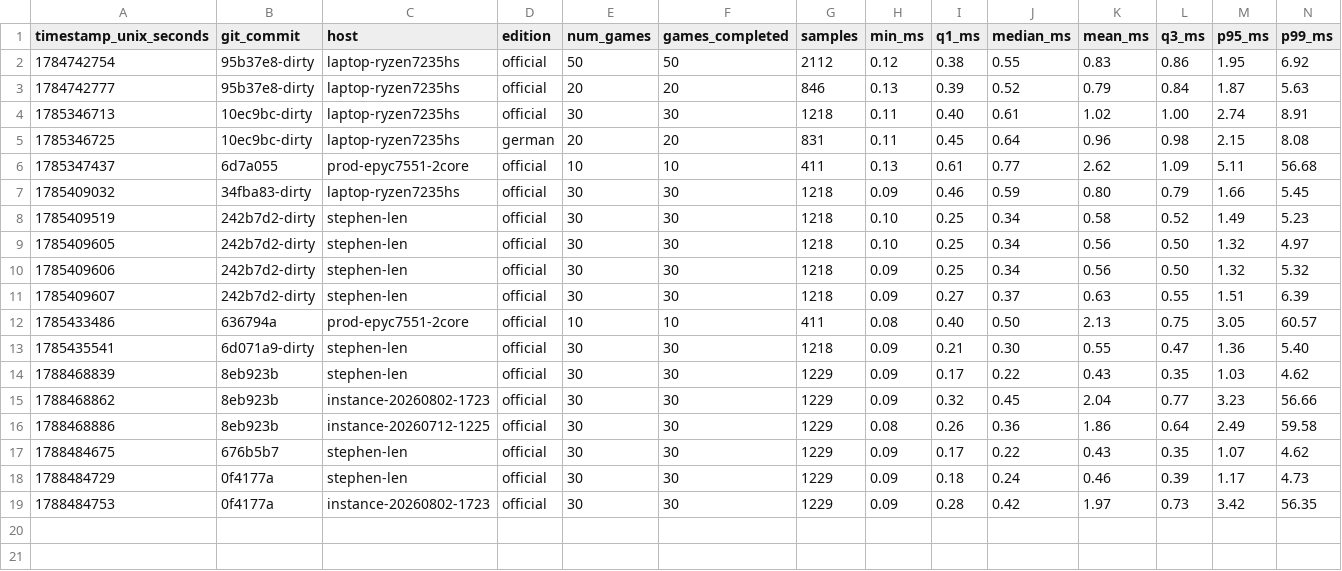
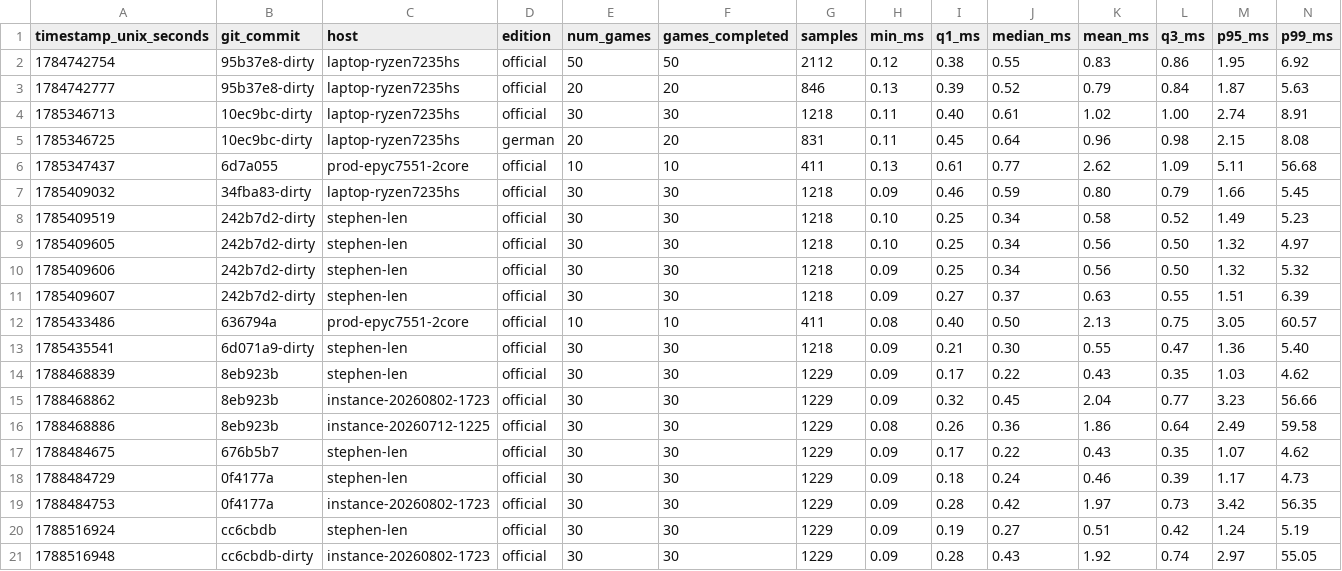
Before and after one commit to SteveStyle/scrabble-px, a CSV file: crates/server-game/examples/engine_timing_results.csv, drawn as a sheet; only a part is shown; rows hold the shown columns only; the diff names each change by its address in the sheet, - before the commit and + after, or states it on an @@ line.

```diff
--- a/crates/server-game/examples/engine_timing_results.csv
+++ b/crates/server-game/examples/engine_timing_results.csv
+row 20: 1788516924 | cc6cbdb | stephen-len | official | 30 | 30 | 1229 | 0.09 | 0.19 | 0.27 | 0.51 | 0.42 | 1.24 | 5.19
+row 21: 1788516948 | cc6cbdb-dirty | instance-20260802-1723 | official | 30 | 30 | 1229 | 0.09 | 0.28 | 0.43 | 1.92 | 0.74 | 2.97 | 55.05
```
Also changed, not shown: 5 other files.
